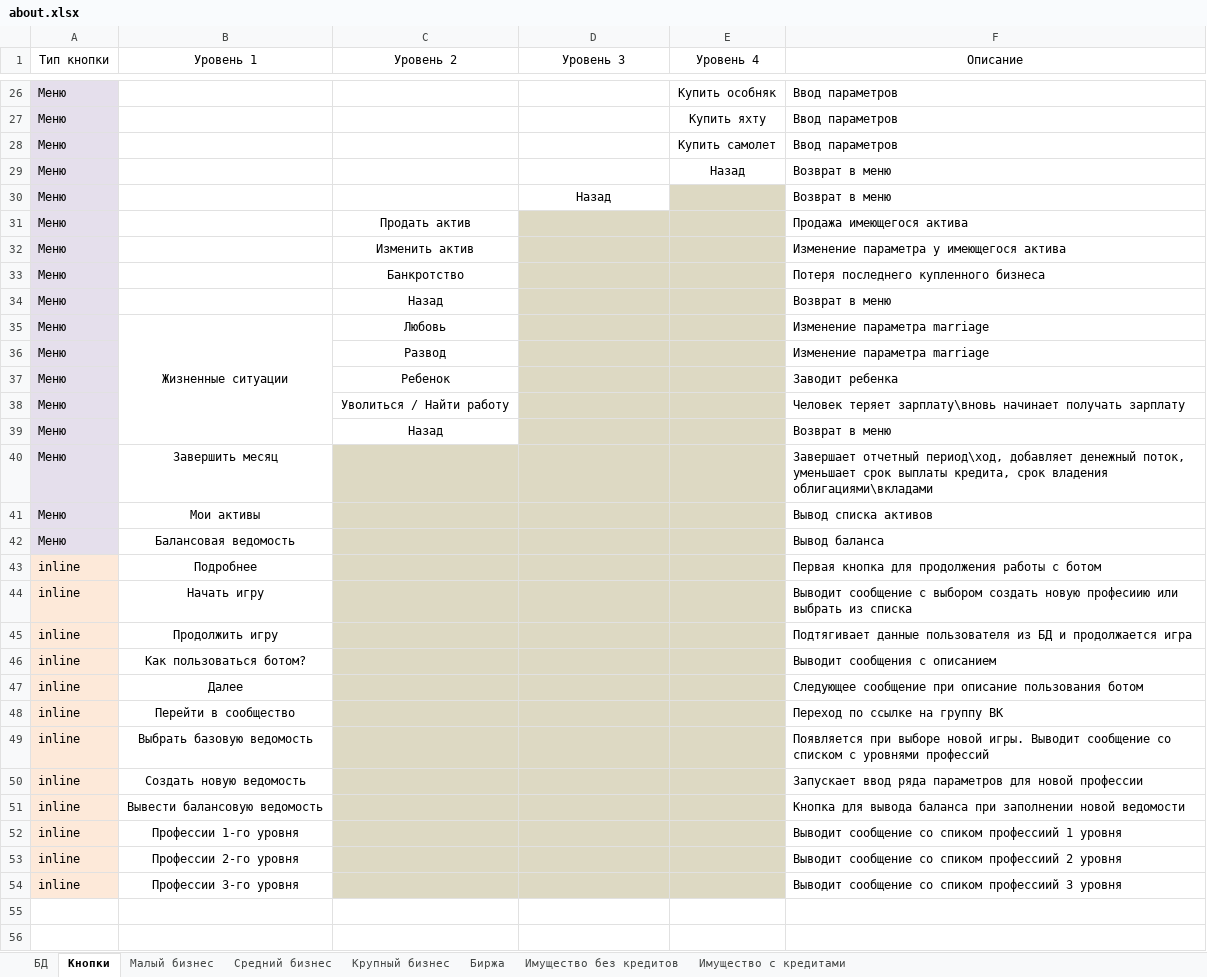
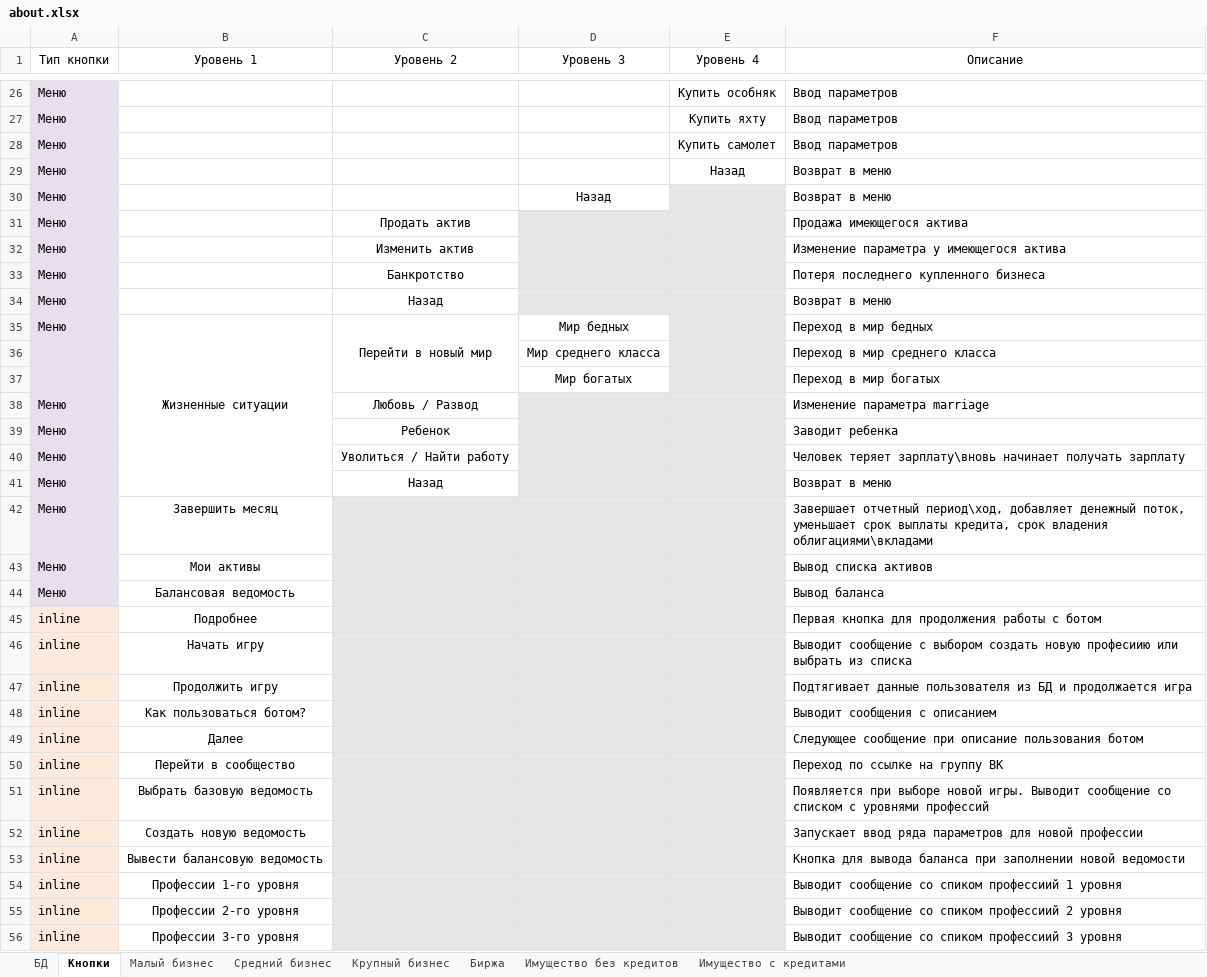
Before and after one commit to AntonTyurin87/Grebi_lopatoy_Assistant, an Excel workbook: reference/about.xlsx, sheet Кнопки, drawn as a sheet; only a part is shown, gaps mark what is left out; values as stored, in another font and other column widths than the file's, no borders; addresses are those after the commit; the diff covers the shown part only; the diff names each change by its address in the sheet, - before the commit and + after, or states it on an @@ line.

Commit message:
уточнен файл с описанием в части групп активов и постоянных значений

```diff
--- a/reference/about.xlsx (sheet Кнопки)
+++ b/reference/about.xlsx (sheet Кнопки)
-E30 fill: #DDD9C3
+E30 fill: #E6E6E6
-D31:E34 fill: #DDD9C3
+D31:E34 fill: #E6E6E6
-C35 (Уровень 2): Любовь
+C35 (Уровень 2): Перейти в новый мир
+C35:C37 merged
-D35 (Уровень 3): (empty)
+D35 (Уровень 3): Мир бедных
-D35 fill: #DDD9C3
+D35 fill: none
-E35 fill: #DDD9C3
+E35 fill: #E6E6E6
-F35 (Описание): Изменение параметра marriage
+F35 (Описание): Переход в мир бедных
+row 36:  |  |  | Мир среднего класса |  | Переход в мир среднего класса
+row 37:  |  |  | Мир богатых |  | Переход в мир богатых
-C38 (Уровень 2): Развод
+C38 (Уровень 2): Любовь / Развод
-D38:E41 fill: #DDD9C3
+D38:E41 fill: #E6E6E6
-C42:E56 fill: #DDD9C3
+C42:E56 fill: #E6E6E6
```
Also changed, not shown: 7 edited cells and cell formats elsewhere in this sheet, sheet БД.
